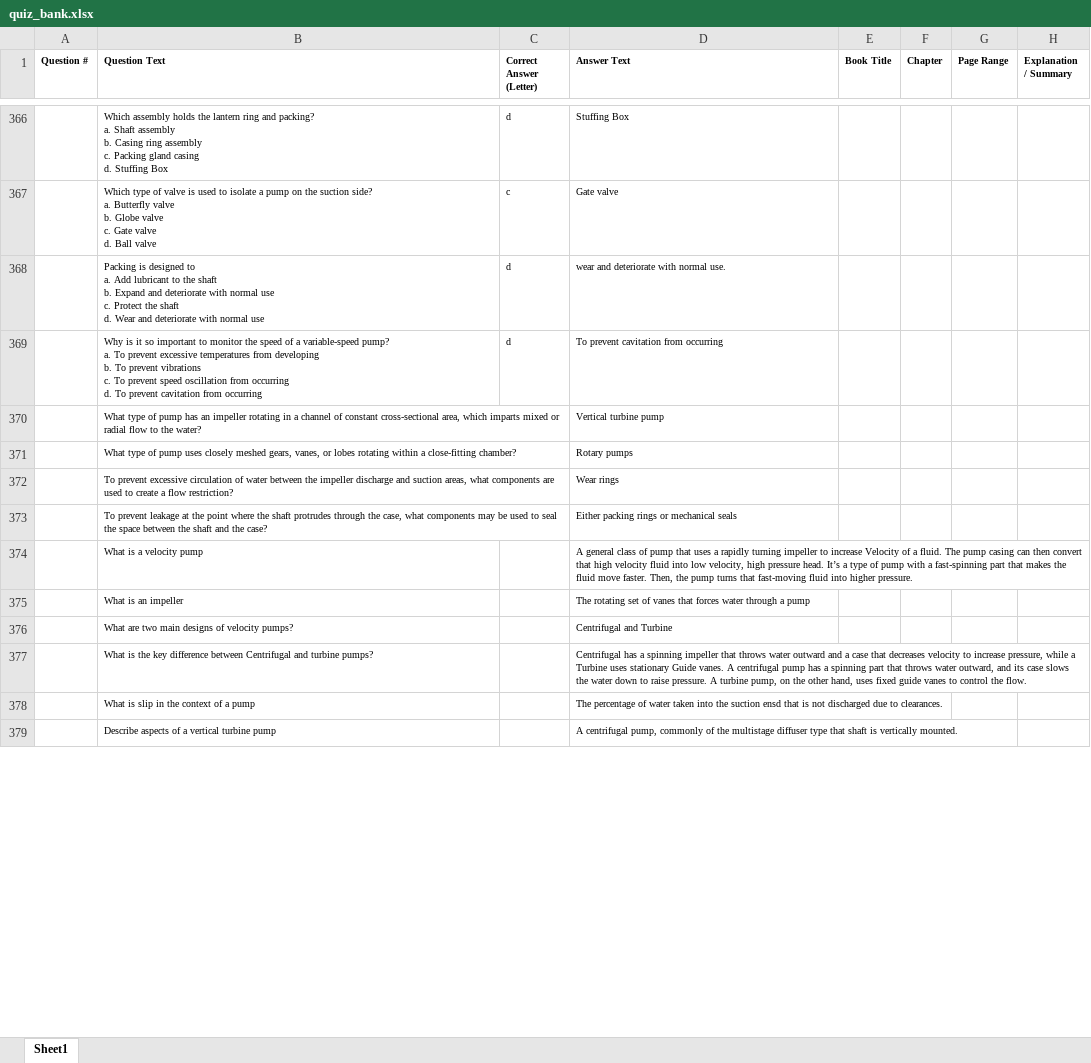
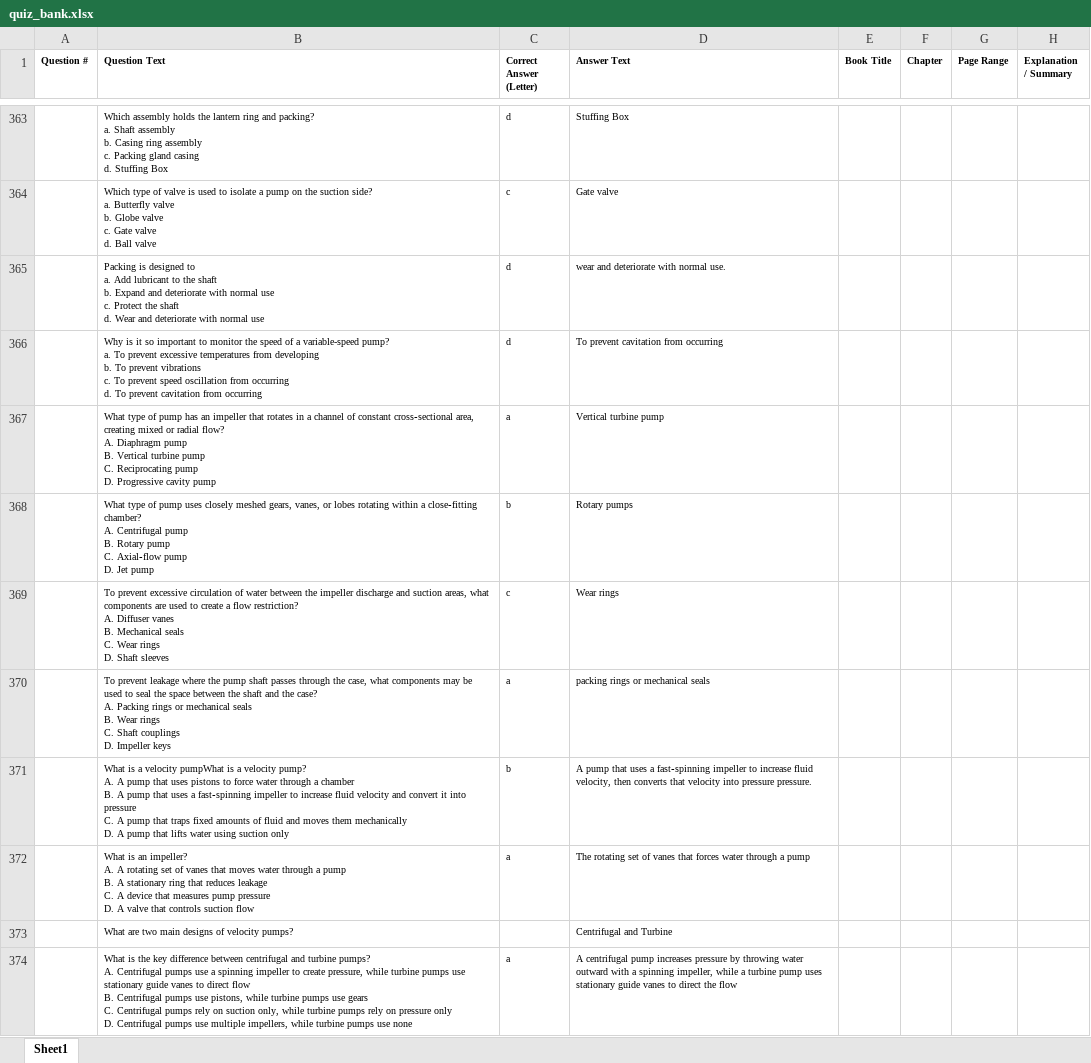
Before and after one commit to HoH-TESTers/D1, an Excel workbook: quiz_bank.xlsx, sheet Sheet1, drawn as a sheet; only a part is shown, gaps mark what is left out; values as stored, in another font and other column widths than the file's, no borders; removed rows and columns are numbered as before the commit, all else as after; ↵ is a line break in a cell; the diff covers the shown part only; the diff names each change by its address in the sheet, - before the commit and + after, or states it on an @@ line.

Commit message:
Add files via upload

```diff
--- a/quiz_bank.xlsx (sheet Sheet1)
+++ b/quiz_bank.xlsx (sheet Sheet1)
-B367 (Question Text): …an impeller rotating in a channel of constant cross-sectional area, which imparts mixed or radial flow to the water?
+B367 (Question Text): …an impeller that rotates in a channel of constant cross‑sectional area, creating mixed or radial flow? ↵ A. Diaphragm pump ↵ B. Vertical turbine pump ↵ C. Reciprocating pump ↵ D. Progressive cavity pump
-C367 (Correct Answer (Letter)): (empty)
+C367 (Correct Answer (Letter)): a
-B368 (Question Text): …within a close-fitting chamber?
+B368 (Question Text): …within a close‑fitting chamber? ↵ A. Centrifugal pump ↵ B. Rotary pump ↵ C. Axial‑flow pump ↵ D. Jet pump
-C368 (Correct Answer (Letter)): (empty)
+C368 (Correct Answer (Letter)): b
-B369 (Question Text): …flow restriction?
+B369 (Question Text): …flow restriction? ↵ A. Diffuser vanes ↵ B. Mechanical seals ↵ C. Wear rings ↵ D. Shaft sleeves
-C369 (Correct Answer (Letter)): (empty)
+C369 (Correct Answer (Letter)): c
-row 373:  | To prevent leakage at the point where the shaft protrudes through the case, what components may be used to seal the space between the shaft and the case? |  | Either packing rings or mechanical seals
-row 374:  | What is a velocity pump |  | A general class of pump that uses a rapidly turning impeller to increase Velocity of a fluid. The pump casing can then convert that high velocity fluid into low velocity, high pressure head. It’s a type of pump with a fast-spinning part that makes the fluid move faster. Then, the pump turns that fast-moving fluid into higher pressure.
-row 375:  | What is an impeller |  | The rotating set of vanes that forces water through a pump
+row 370:  | To prevent leakage where the pump shaft passes through the case, what components may be used to seal the space between the shaft and the case? ↵ A. Packing rings or mechanical seals ↵ B. Wear rings ↵ C. Shaft couplings ↵ D. Impeller keys | a | packing rings or mechanical seals
+row 371:  | What is a velocity pumpWhat is a velocity pump? ↵ A. A pump that uses pistons to force water through a chamber ↵ B. A pump that uses a fast‑spinning impeller to increase fluid velocity and convert it into pressure ↵ C. A pump that traps fixed amounts of fluid and moves them mechanically ↵ D. A pump that lifts water using suction only | b | A pump that uses a fast‑spinning impeller to increase fluid velocity, then converts that velocity into pressure pressure.
+row 372:  | What is an impeller? ↵ A. A rotating set of vanes that moves water through a pump ↵ B. A stationary ring that reduces leakage ↵ C. A device that measures pump pressure ↵ D. A valve that controls suction flow | a | The rotating set of vanes that forces water through a pump
-row 377:  | What is the key difference between Centrifugal and turbine pumps? |  | Centrifugal has a spinning impeller that throws water outward and a case that decreases velocity to increase pressure, while a Turbine uses stationary Guide vanes. A centrifugal pump has a spinning part that throws water outward, and its case slows the water down to raise pressure. A turbine pump, on the other hand, uses fixed guide vanes to control the flow.
-row 378:  | What is slip in the context of a pump |  | The percentage of water taken into the suction ensd that is not discharged due to clearances.
-row 379:  | Describe aspects of a vertical turbine pump |  | A centrifugal pump, commonly of the multistage diffuser type that shaft is vertically mounted.
+row 374:  | What is the key difference between centrifugal and turbine pumps? ↵ A. Centrifugal pumps use a spinning impeller to create pressure, while turbine pumps use stationary guide vanes to direct flow ↵ B. Centrifugal pumps use pistons, while turbine pumps use gears ↵ C. Centrifugal pumps rely on suction only, while turbine pumps rely on pressure only ↵ D. Centrifugal pumps use multiple impellers, while turbine pumps use none | a | A centrifugal pump increases pressure by throwing water outward with a spinning impeller, while a turbine pump uses stationary guide vanes to direct the flow
```
Also changed, not shown: 25 added rows, 27 removed rows and 95 edited cells elsewhere in this sheet.
